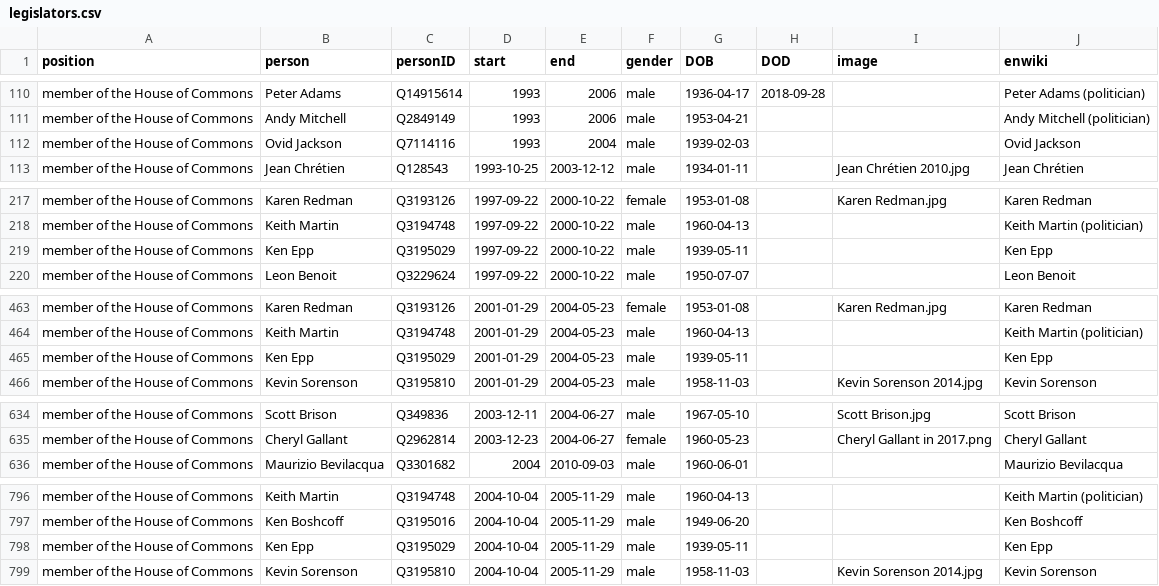
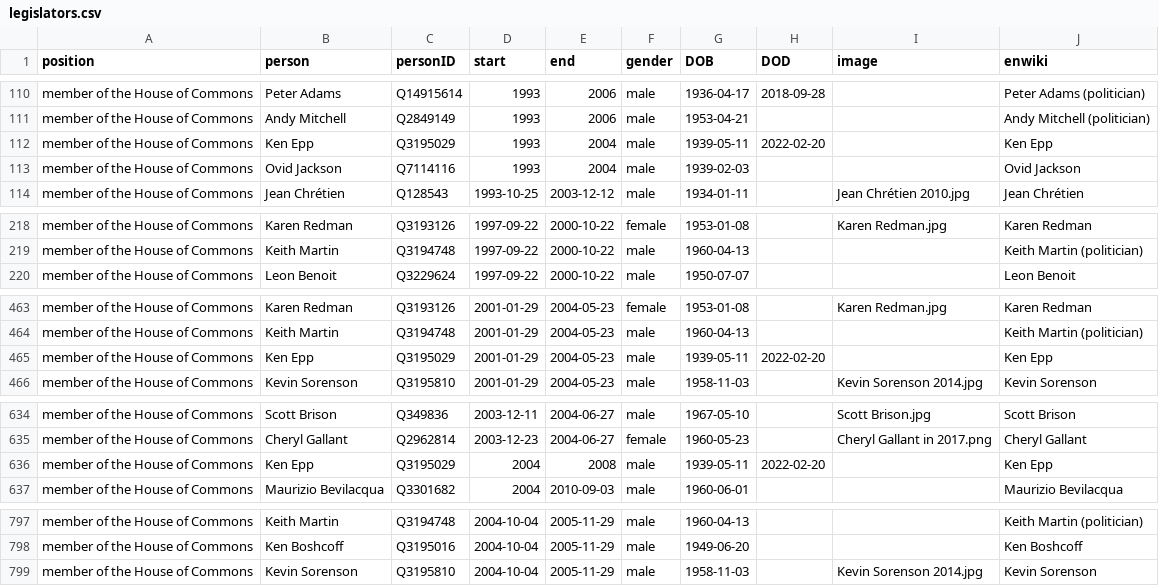
Before and after one commit to every-politician-scrapers/canada-cabinet, a CSV file: html/legislators.csv, drawn as a sheet; only a part is shown, gaps mark what is left out; the diff covers the shown part only.

```diff
--- a/html/legislators.csv
+++ b/html/legislators.csv
@@ -111,2 +111,3 @@ member of the House of Commons,Peter Adams,Q14915614,1993,2006,male,1936-04-17,2
 member of the House of Commons,Andy Mitchell,Q2849149,1993,2006,male,1953-04-21,,,Andy Mitchell (politician)
+member of the House of Commons,Ken Epp,Q3195029,1993,2004,male,1939-05-11,2022-02-20,,Ken Epp
 member of the House of Commons,Ovid Jackson,Q7114116,1993,2004,male,1939-02-03,,,Ovid Jackson
@@ -218,3 +219,2 @@ member of the House of Commons,Karen Redman,Q3193126,1997-09-22,2000-10-22,femal
 member of the House of Commons,Keith Martin,Q3194748,1997-09-22,2000-10-22,male,1960-04-13,,,Keith Martin (politician)
-member of the House of Commons,Ken Epp,Q3195029,1997-09-22,2000-10-22,male,1939-05-11,,,Ken Epp
 member of the House of Commons,Leon Benoit,Q3229624,1997-09-22,2000-10-22,male,1950-07-07,,,Leon Benoit
@@ -464,3 +464,3 @@ member of the House of Commons,Karen Redman,Q3193126,2001-01-29,2004-05-23,femal
 member of the House of Commons,Keith Martin,Q3194748,2001-01-29,2004-05-23,male,1960-04-13,,,Keith Martin (politician)
-member of the House of Commons,Ken Epp,Q3195029,2001-01-29,2004-05-23,male,1939-05-11,,,Ken Epp
+member of the House of Commons,Ken Epp,Q3195029,2001-01-29,2004-05-23,male,1939-05-11,2022-02-20,,Ken Epp
 member of the House of Commons,Kevin Sorenson,Q3195810,2001-01-29,2004-05-23,male,1958-11-03,,Kevin Sorenson 2014.jpg,Kevin Sorenson
@@ -635,2 +635,3 @@ member of the House of Commons,Scott Brison,Q349836,2003-12-11,2004-06-27,male,1
 member of the House of Commons,Cheryl Gallant,Q2962814,2003-12-23,2004-06-27,female,1960-05-23,,Cheryl Gallant in 2017.png,Cheryl Gallant
+member of the House of Commons,Ken Epp,Q3195029,2004,2008,male,1939-05-11,2022-02-20,,Ken Epp
 member of the House of Commons,Maurizio Bevilacqua,Q3301682,2004,2010-09-03,male,1960-06-01,,,Maurizio Bevilacqua
@@ -797,3 +798,2 @@ member of the House of Commons,Keith Martin,Q3194748,2004-10-04,2005-11-29,male,
 member of the House of Commons,Ken Boshcoff,Q3195016,2004-10-04,2005-11-29,male,1949-06-20,,,Ken Boshcoff
-member of the House of Commons,Ken Epp,Q3195029,2004-10-04,2005-11-29,male,1939-05-11,,,Ken Epp
 member of the House of Commons,Kevin Sorenson,Q3195810,2004-10-04,2005-11-29,male,1958-11-03,,Kevin Sorenson 2014.jpg,Kevin Sorenson
```
Also changed, not shown: 1 edited cell elsewhere in this file, html/holders21.csv.
